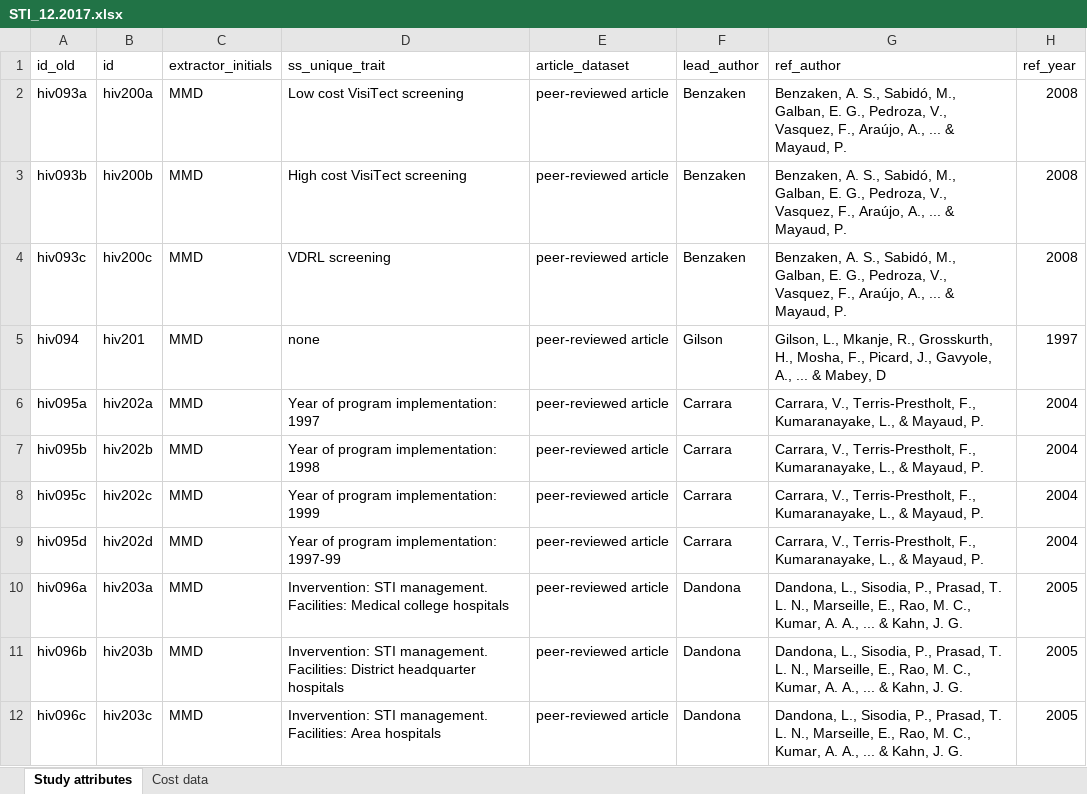
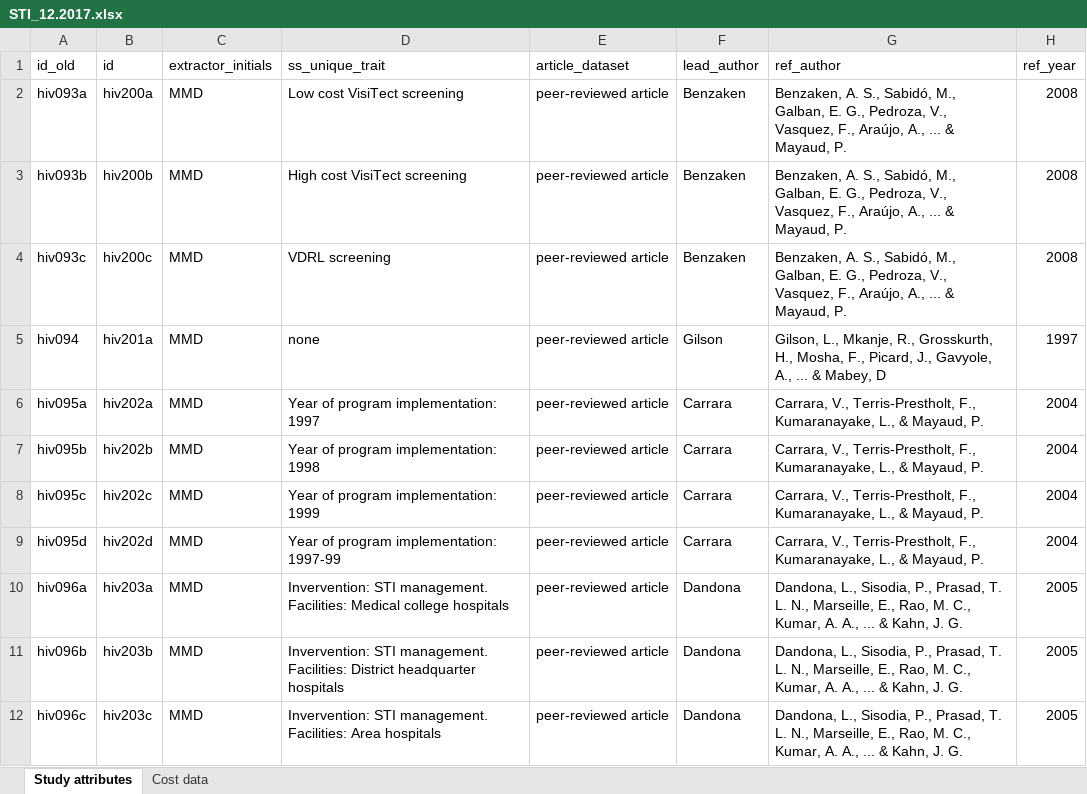
Before and after one commit to lilyalexander18/Post-Extraction-Processing, an Excel workbook: STI/STI_12.2017.xlsx, sheet Study attributes, drawn as a sheet; only a part is shown; values as stored, in another font and other column widths than the file's, no borders; the diff names each change by its address in the sheet, - before the commit and + after, or states it on an @@ line.

```diff
--- a/STI/STI_12.2017.xlsx (sheet Study attributes)
+++ b/STI/STI_12.2017.xlsx (sheet Study attributes)
-B5 (id): hiv201
+B5 (id): hiv201a
```
Also changed, not shown: 15 other files.
